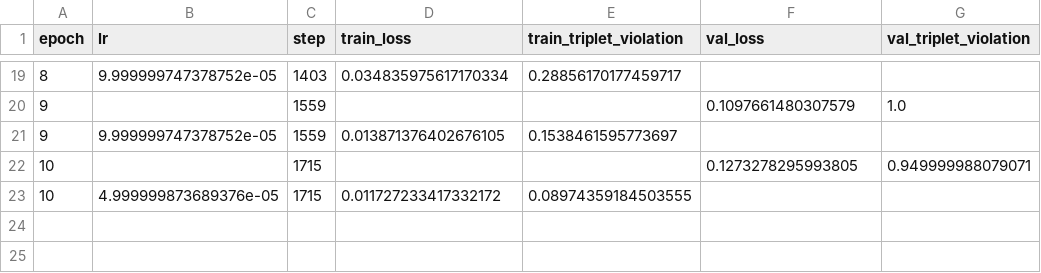
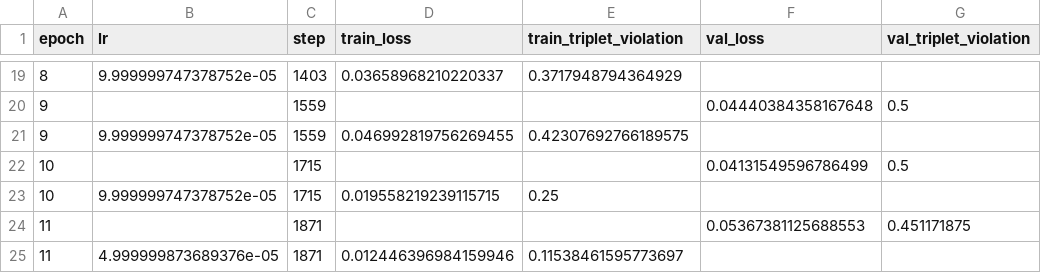
Before and after one commit to SrijanShovit/Signature-Forgery-Detection-Using-Siamese-Network, a CSV file: post_train_nb/train_logs/siamese_signature/version_11/metrics.csv, drawn as a sheet; only a part is shown, gaps mark what is left out; the diff covers the shown part only.

Commit message:
v11 trained

```diff
--- a/post_train_nb/train_logs/siamese_signature/version_11/metrics.csv
+++ b/post_train_nb/train_logs/siamese_signature/version_11/metrics.csv
@@ -19,5 +19,7 @@ epoch,lr,step,train_loss,train_triplet_violation,val_loss,val_triplet_violation
-8,9.999999747378752e-05,1403,0.034835975617170334,0.28856170177459717,,
-9,,1559,,,0.1097661480307579,1.0
-9,9.999999747378752e-05,1559,0.013871376402676105,0.1538461595773697,,
-10,,1715,,,0.1273278295993805,0.949999988079071
-10,4.999999873689376e-05,1715,0.011727233417332172,0.08974359184503555,,
+8,9.999999747378752e-05,1403,0.03658968210220337,0.3717948794364929,,
+9,,1559,,,0.04440384358167648,0.5
+9,9.999999747378752e-05,1559,0.046992819756269455,0.42307692766189575,,
+10,,1715,,,0.04131549596786499,0.5
+10,9.999999747378752e-05,1715,0.019558219239115715,0.25,,
+11,,1871,,,0.05367381125688553,0.451171875
+11,4.999999873689376e-05,1871,0.012446396984159946,0.11538461595773697,,
```
Also changed, not shown: 32 edited cells elsewhere in this file, 5 other files.
